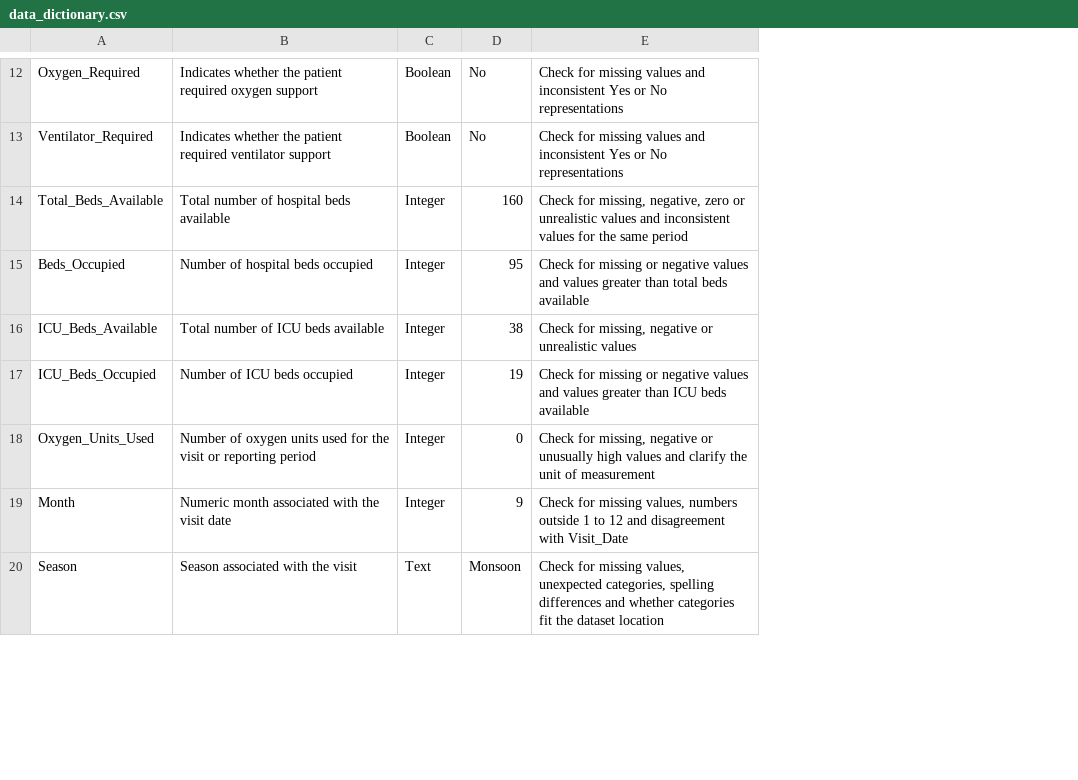
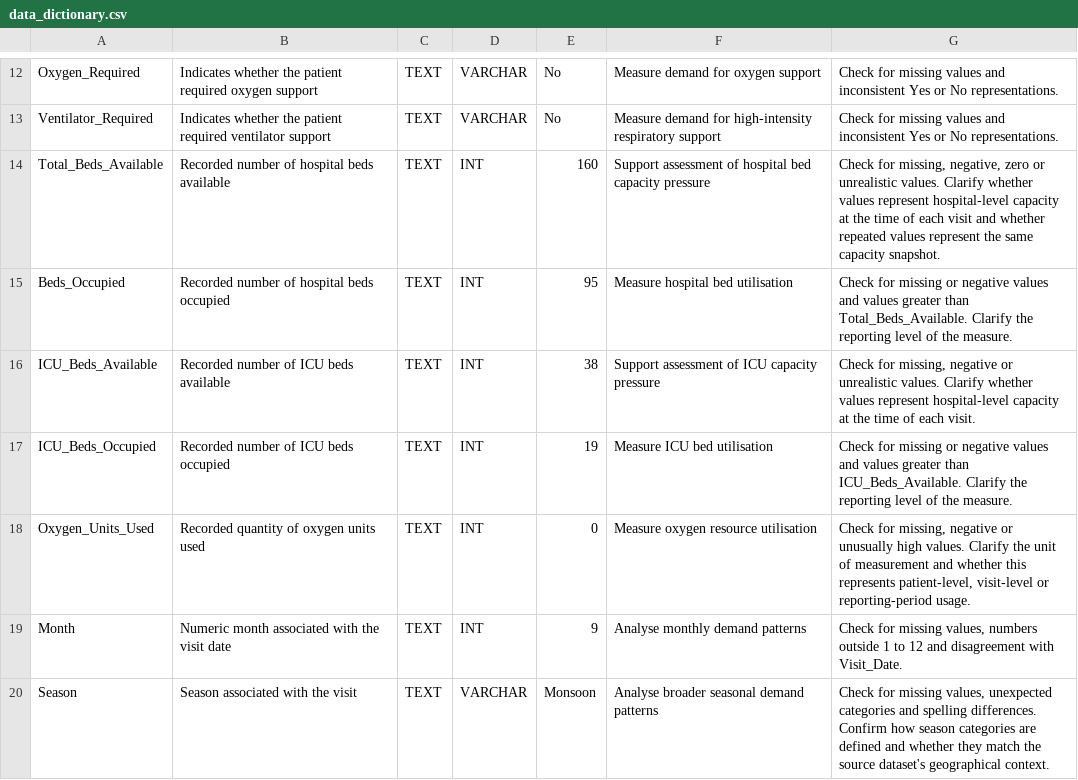
Before and after one commit to oscareche/hospital-operations-analysis, a CSV file: documentation/data_dictionary.csv, drawn as a sheet; only a part is shown, gaps mark what is left out; removed rows and columns are numbered as before the commit, all else as after; the diff covers the shown part only; the diff names each change by its address in the sheet, - before the commit and + after, or states it on an @@ line.

Commit message:
Refine project scope and data quality documentation

```diff
--- a/documentation/data_dictionary.csv
+++ b/documentation/data_dictionary.csv
-column C, rows 12-20: Boolean | Boolean | Integer | Integer | Integer | Integer | Integer | Integer | Text
+column C, rows 12-20: all TEXT
+column D, rows 12-20: VARCHAR | VARCHAR | INT | INT | INT | INT | INT | INT | VARCHAR
-column E, rows 12-20: Check for missing values and inconsistent Yes or No representations | Check for missing values and inconsistent Yes or No representations | Check for missing, negative, zero or unrealistic values and inconsistent values for the same period | Check for missing or negative values and values greater than total beds available | Check for missing, negative or unrealistic values | Check for missing or negative values and values greater than ICU beds available | Check for missing, negative or unusually high values and clarify the unit of measurement | Check for missing values, numbers outside 1 to 12 and disagreement with Visit_Date | Check for missing values, unexpected categories, spelling differences and whether categories fit the dataset location
+column F, rows 12-20: Measure demand for oxygen support | Measure demand for high-intensity respiratory support | Support assessment of hospital bed capacity pressure | Measure hospital bed utilisation | Support assessment of ICU capacity pressure | Measure ICU bed utilisation | Measure oxygen resource utilisation | Analyse monthly demand patterns | Analyse broader seasonal demand patterns
+column G, rows 12-20: Check for missing values and inconsistent Yes or No representations. | Check for missing values and inconsistent Yes or No representations. | Check for missing, negative, zero or unrealistic values. Clarify whether values represent hospital-level capacity at the time of each visit and whether repeated values represent the same capacity snapshot. | Check for missing or negative values and values greater than Total_Beds_Available. Clarify the reporting level of the measure. | Check for missing, negative or unrealistic values. Clarify whether values represent hospital-level capacity at the time of each visit. | Check for missing or negative values and values greater than ICU_Beds_Available. Clarify the reporting level of the measure. | Check for missing, negative or unusually high values. Clarify the unit of measurement and whether this represents patient-level, visit-level or reporting-period usage. | Check for missing values, numbers outside 1 to 12 and disagreement with Visit_Date. | Check for missing values, unexpected categories and spelling differences. Confirm how season categories are defined and whether they match the source dataset's geographical context.
-B14: Total number of hospital beds available
+B14: Recorded number of hospital beds available
-B15: Number of hospital beds occupied
+B15: Recorded number of hospital beds occupied
-B16: Total number of ICU beds available
+B16: Recorded number of ICU beds available
-B17: Number of ICU beds occupied
+B17: Recorded number of ICU beds occupied
-B18: Number of oxygen units used for the visit or reporting period
+B18: Recorded quantity of oxygen units used
```
Also changed, not shown: 1 edited cell elsewhere in this file, 2 other files.
